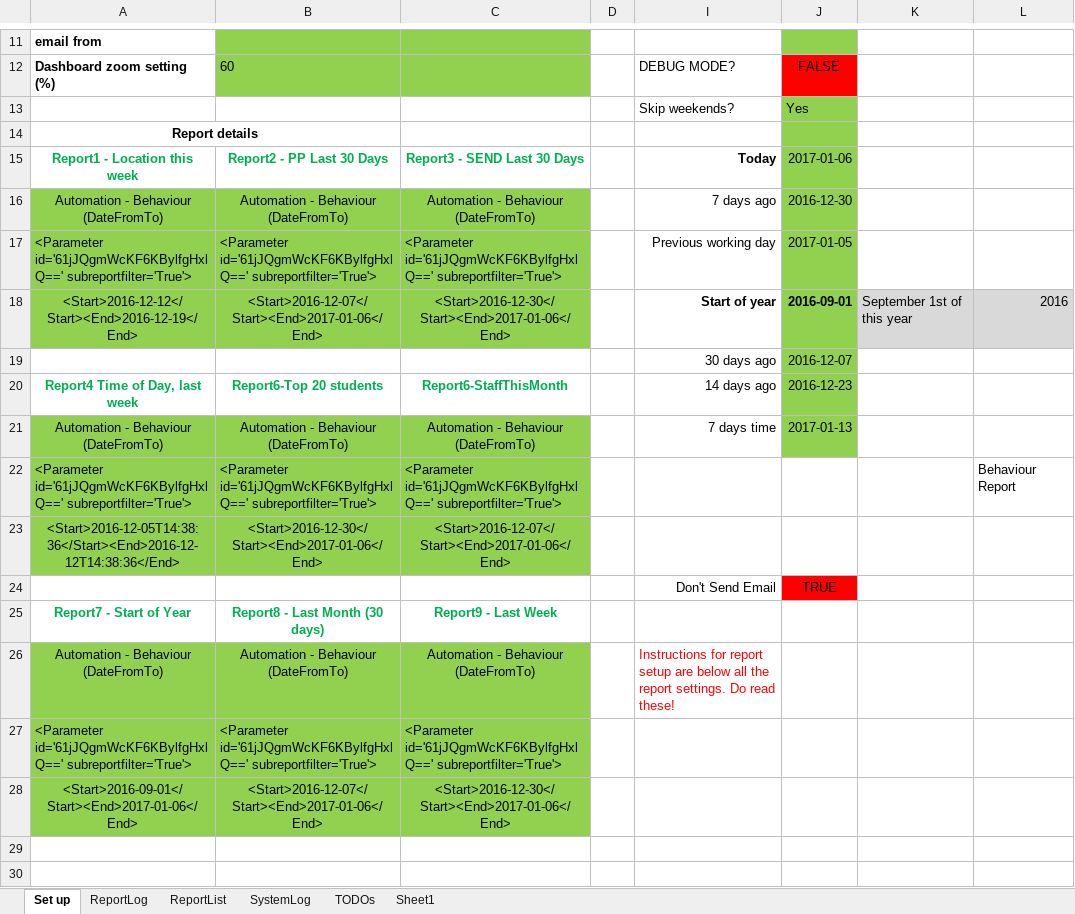
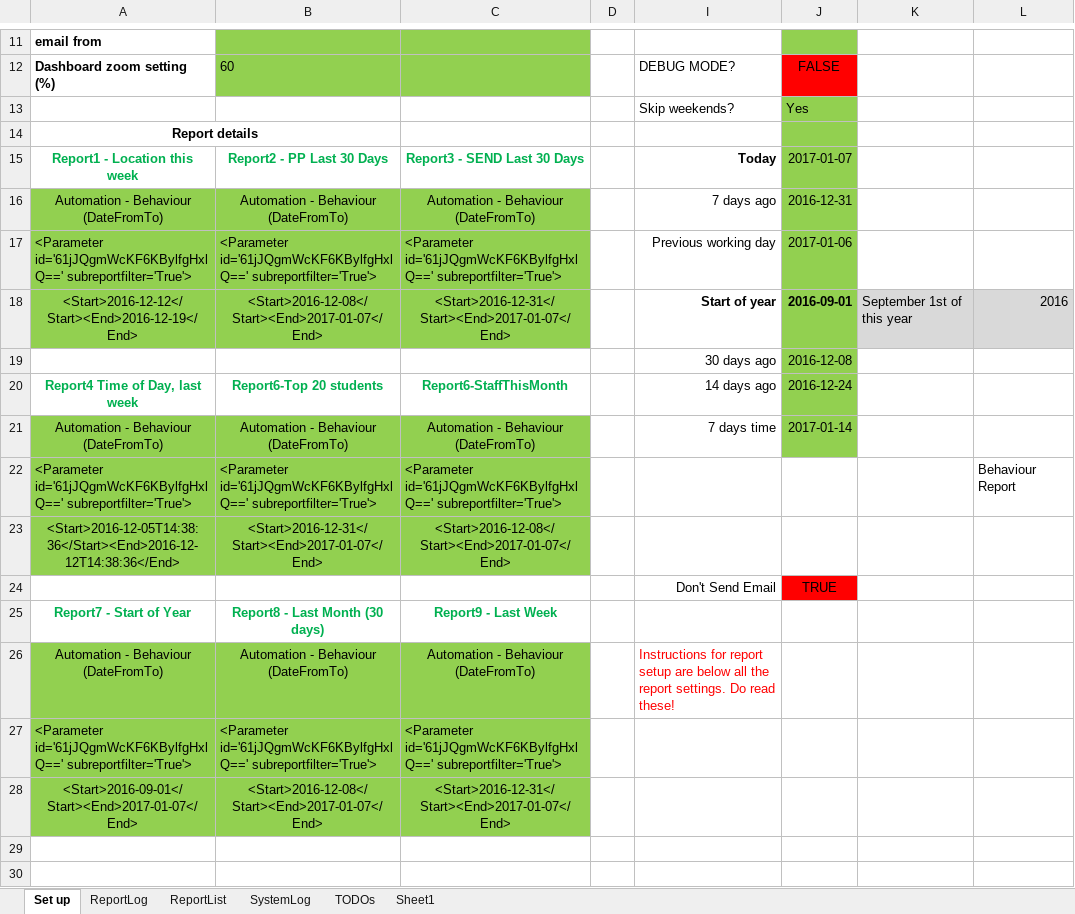
Before and after one commit to frackham/SIMS-Automation-Project, an Excel workbook: Master Automation Tool/MasterAutomationTool_SIMS.xlsm, sheet Set up, drawn as a sheet; only a part is shown, gaps mark what is left out; values as stored, in another font and other column widths than the file's, no borders; charts and pictures and conditional formats not drawn; the diff covers the shown part only; the diff names each change by its address in the sheet, - before the commit and + after, or states it on an @@ line.

```diff
--- a/Master Automation Tool/MasterAutomationTool_SIMS.xlsm (sheet Set up)
+++ b/Master Automation Tool/MasterAutomationTool_SIMS.xlsm (sheet Set up)
-J15: 2017-01-06
+J15: 2017-01-07
-J16: 2016-12-30
+J16: 2016-12-31
-J17: 2017-01-05
+J17: 2017-01-06
-B18: <Start>2016-12-07</Start><End>2017-01-06</End>
+B18: <Start>2016-12-08</Start><End>2017-01-07</End>
-C18: <Start>2016-12-30</Start><End>2017-01-06</End>
+C18: <Start>2016-12-31</Start><End>2017-01-07</End>
-J19: 2016-12-07
+J19: 2016-12-08
-J20: 2016-12-23
+J20: 2016-12-24
-J21: 2017-01-13
+J21: 2017-01-14
-B23: <Start>2016-12-30</Start><End>2017-01-06</End>
+B23: <Start>2016-12-31</Start><End>2017-01-07</End>
-C23: <Start>2016-12-07</Start><End>2017-01-06</End>
+C23: <Start>2016-12-08</Start><End>2017-01-07</End>
-A28: <Start>2016-09-01</Start><End>2017-01-06</End>
+A28: <Start>2016-09-01</Start><End>2017-01-07</End>
-B28: <Start>2016-12-07</Start><End>2017-01-06</End>
+B28: <Start>2016-12-08</Start><End>2017-01-07</End>
-C28: <Start>2016-12-30</Start><End>2017-01-06</End>
+C28: <Start>2016-12-31</Start><End>2017-01-07</End>
```
Also changed, not shown: 10 edited cells elsewhere in this sheet, sheet SystemLog.
